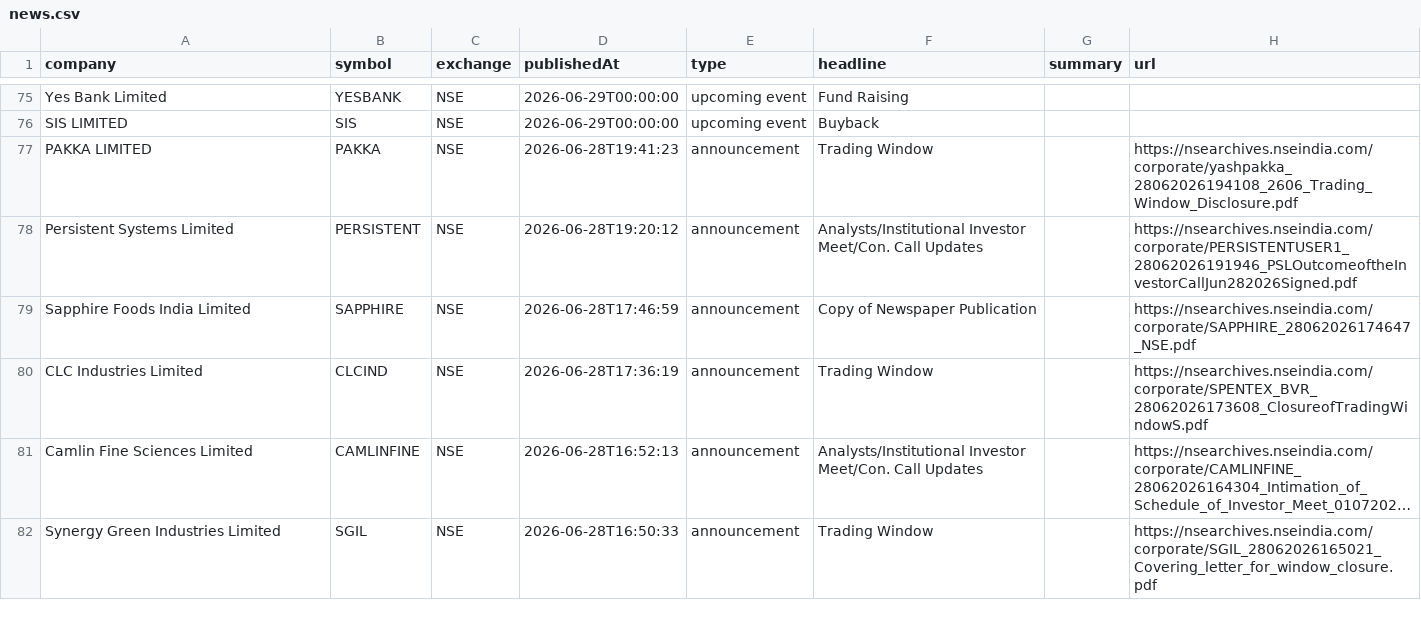
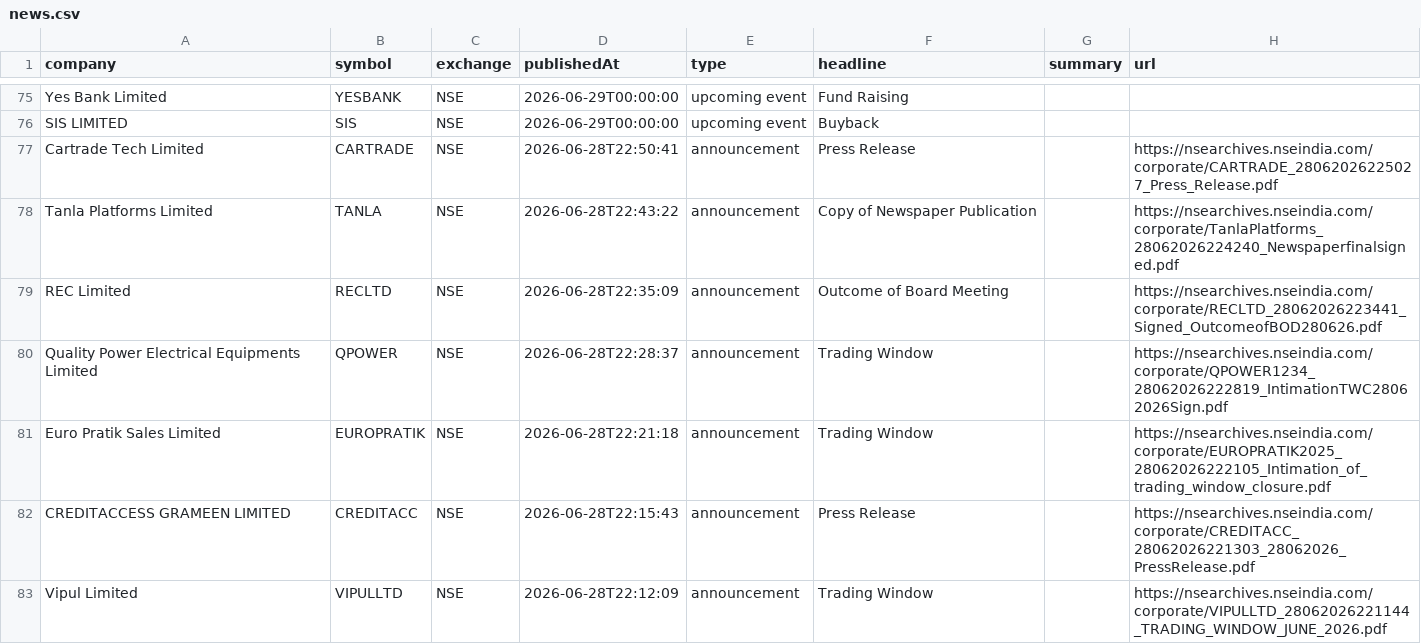
Before and after one commit to grvishnureddy/stock-analysis, a CSV file: data/news.csv, drawn as a sheet; only a part is shown, gaps mark what is left out; the shorter side is filled out with more unchanged rows; long unchanged cells end in …; the diff covers the shown part only; the diff names each change by its address in the sheet, - before the commit and + after, or states it on an @@ line.

Commit message:
Update company results and news

```diff
--- a/data/news.csv
+++ b/data/news.csv
+row 77: Cartrade Tech Limited | CARTRADE | NSE | 2026-06-28T22:50:41 | announcement | Press Release |  | https://nsearchives.nseindia.com/corporate/CARTRADE_28062026225027_Press_Release.pdf
+row 78: Tanla Platforms Limited | TANLA | NSE | 2026-06-28T22:43:22 | announcement | Copy of Newspaper Publication |  | https://nsearchives.nseindia.com/corporate/TanlaPlatforms_28062026224240_Newspaperfinalsigned.pdf
+row 79: REC Limited | RECLTD | NSE | 2026-06-28T22:35:09 | announcement | Outcome of Board Meeting |  | https://nsearchives.nseindia.com/corporate/RECLTD_28062026223441_Signed_OutcomeofBOD280626.pdf
+row 80: Quality Power Electrical Equipments Limited | QPOWER | NSE | 2026-06-28T22:28:37 | announcement | Trading Window |  | https://nsearchives.nseindia.com/corporate/QPOWER1234_28062026222819_IntimationTWC28062026Sign.pdf
+row 81: Euro Pratik Sales Limited | EUROPRATIK | NSE | 2026-06-28T22:21:18 | announcement | Trading Window |  | https://nsearchives.nseindia.com/corporate/EUROPRATIK2025_28062026222105_Intimation_of_trading_window_closure.pdf
+row 82: CREDITACCESS GRAMEEN LIMITED | CREDITACC | NSE | 2026-06-28T22:15:43 | announcement | Press Release |  | https://nsearchives.nseindia.com/corporate/CREDITACC_28062026221303_28062026_PressRelease.pdf
+row 83: Vipul Limited | VIPULLTD | NSE | 2026-06-28T22:12:09 | announcement | Trading Window |  | https://nsearchives.nseindia.com/corporate/VIPULLTD_28062026221144_TRADING_WINDOW_JUNE_2026.pdf
```
Also changed, not shown: 6 added rows elsewhere in this file, data/results.csv, 15 other files.
